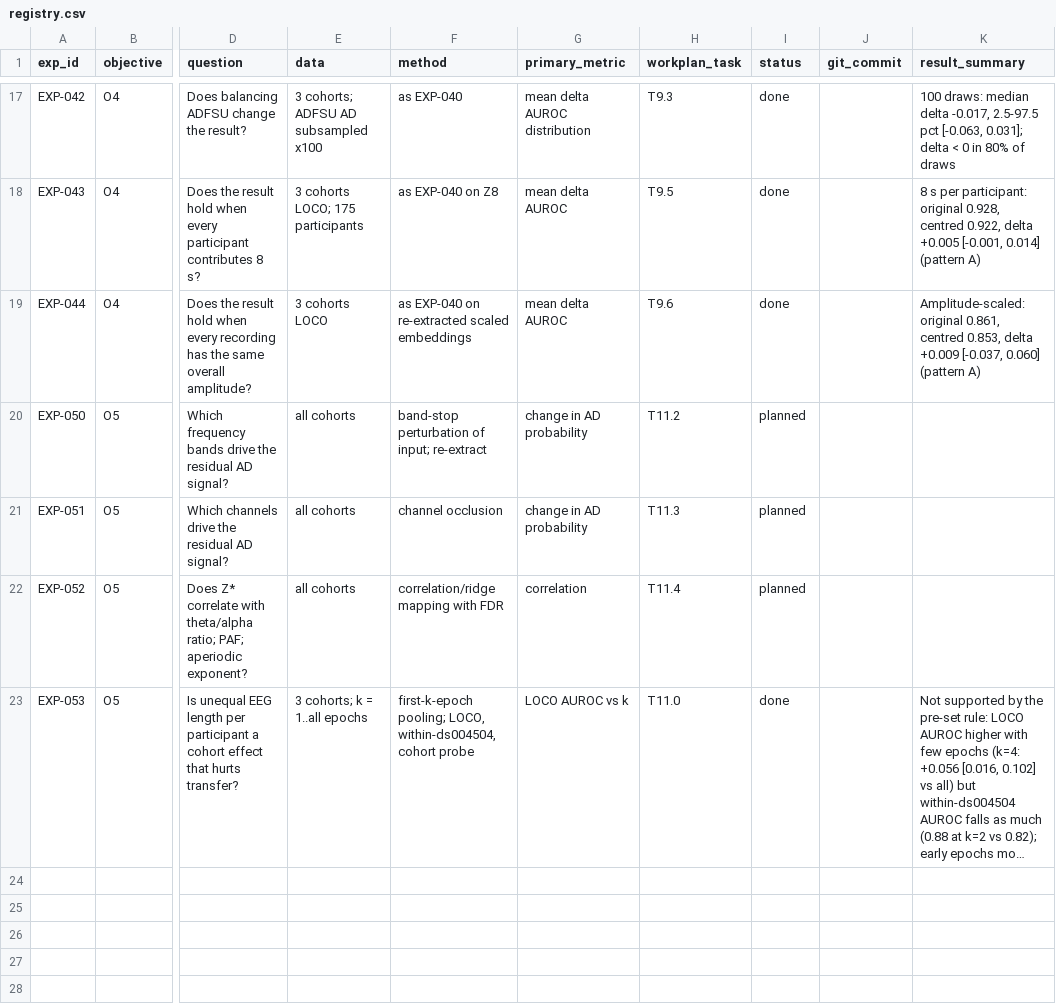
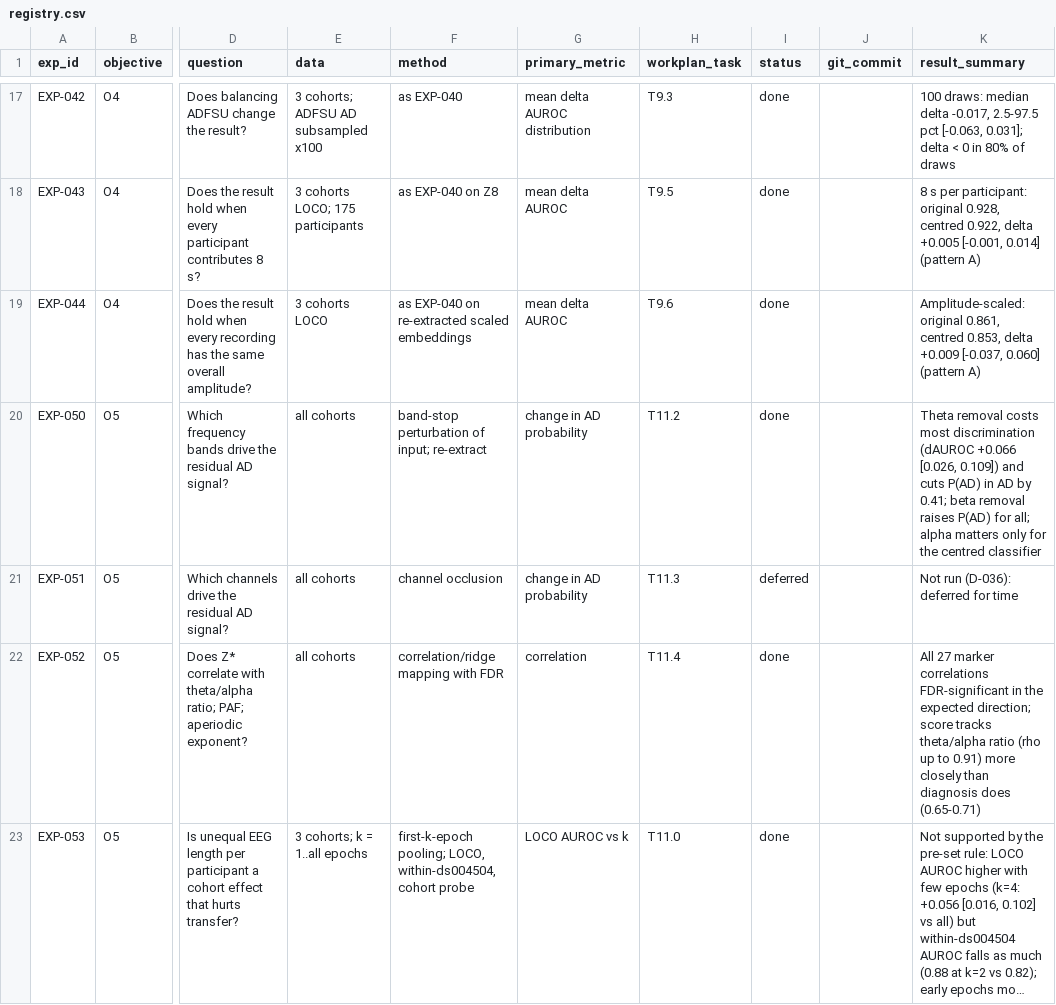
Before and after one commit to WanjaWhoopie/demographic-and-acquisition-eeg-research-project, a CSV file: experiments/registry.csv, drawn as a sheet; only a part is shown, gaps mark what is left out; long unchanged cells end in …; the diff names each change by its address in the sheet, - before the commit and + after, or states it on an @@ line.

Commit message:
Record Phase 11 interpretation results (EXP-050, EXP-052)
Removing theta from the held-out cohort's EEG costs the most AD
discrimination and lowers the predicted AD probability of AD
participants by 0.41 on average. The cross-cohort AD score correlates
with every classical slowing marker in the expected direction in every
cohort, more closely than diagnosis itself does. Channel occlusion is
deferred.

```diff
--- a/experiments/registry.csv
+++ b/experiments/registry.csv
-I20 (status): planned
+I20 (status): done
-K20 (result_summary): (empty)
+K20 (result_summary): Theta removal costs most discrimination (dAUROC +0.066 [0.026, 0.109]) and cuts P(AD) in AD by 0.41; beta removal raises P(AD) for all; alpha matters only for the centred classifier
-I21 (status): planned
+I21 (status): deferred
-K21 (result_summary): (empty)
+K21 (result_summary): Not run (D-036): deferred for time
-I22 (status): planned
+I22 (status): done
-K22 (result_summary): (empty)
+K22 (result_summary): All 27 marker correlations FDR-significant in the expected direction; score tracks theta/alpha ratio (rho up to 0.91) more closely than diagnosis does (0.65-0.71)
```
Also changed, not shown: 8 other files.
